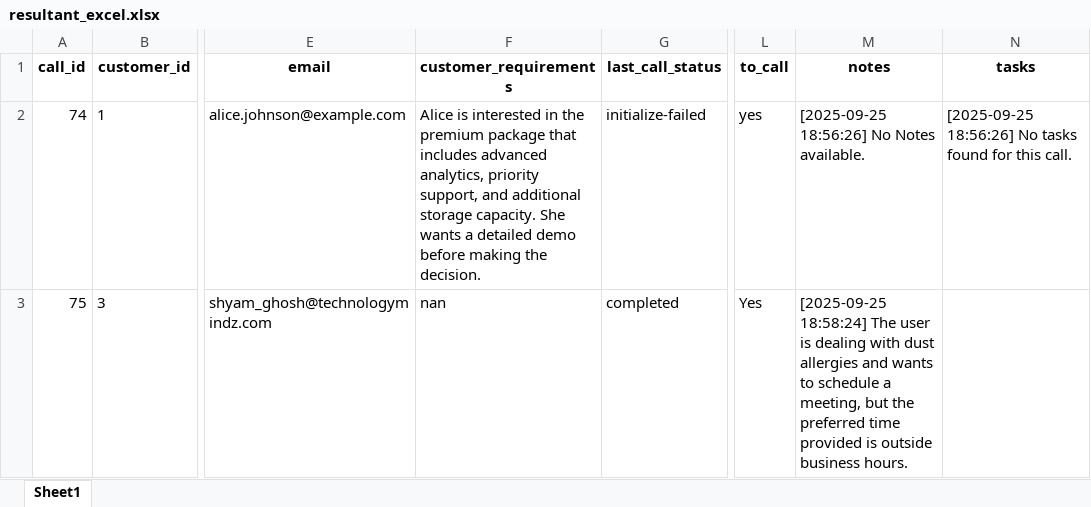
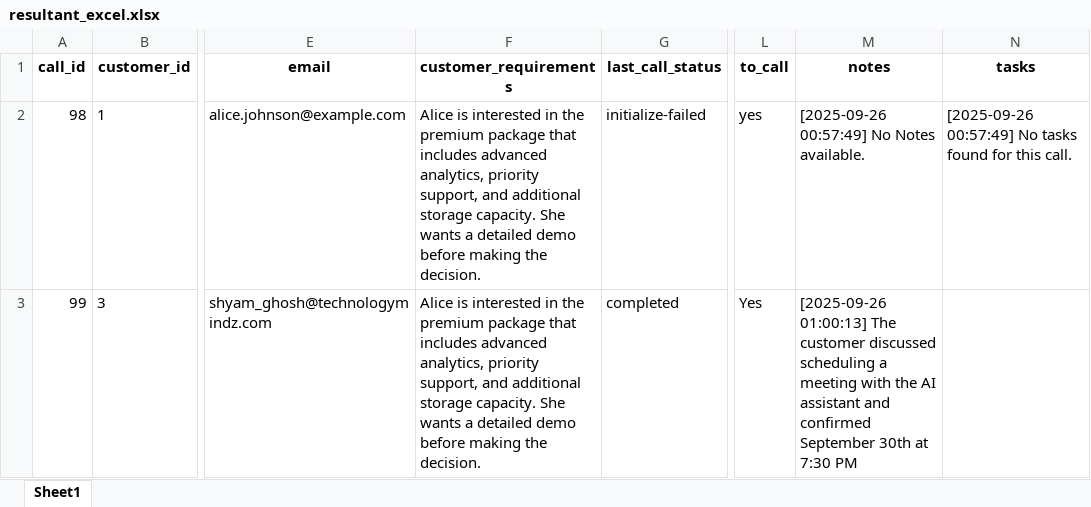
Before and after one commit to Technology-Mindz-AI/AI-SDR-Excel-Version, an Excel workbook: resultant_excel.xlsx, sheet Sheet1, drawn as a sheet; only a part is shown, gaps mark what is left out; values as stored, in another font and other column widths than the file's, no borders; the diff names each change by its address in the sheet, - before the commit and + after, or states it on an @@ line.

```diff
--- a/resultant_excel.xlsx (sheet Sheet1)
+++ b/resultant_excel.xlsx (sheet Sheet1)
-A2 (call_id): 74
+A2 (call_id): 98
-M2 (notes): [2025-09-25 18:56:26] No Notes available.
+M2 (notes): [2025-09-26 00:57:49] No Notes available.
-N2 (tasks): [2025-09-25 18:56:26] No tasks…
+N2 (tasks): [2025-09-26 00:57:49] No tasks…
-A3 (call_id): 75
+A3 (call_id): 99
-F3 (customer_requirements): nan
+F3 (customer_requirements): Alice is interested in the premium package that includes advanced analytics, priority support, and additional storage capacity. She wants a detailed demo before making the decision.
-M3 (notes): [2025-09-25 18:58:24] The user is dealing with dust allergies and wants to schedule a meeting, but the preferred time provided is outside business hours.
+M3 (notes): [2025-09-26 01:00:13] The customer discussed scheduling a meeting with the AI assistant and confirmed September 30th at 7:30 PM
```
Also changed, not shown: temp_upload.xlsx, 2 other files.
